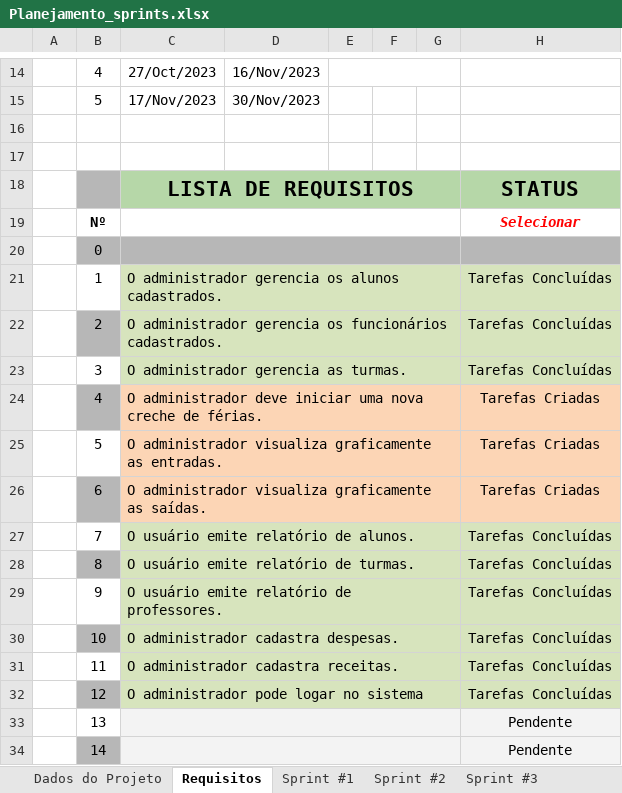
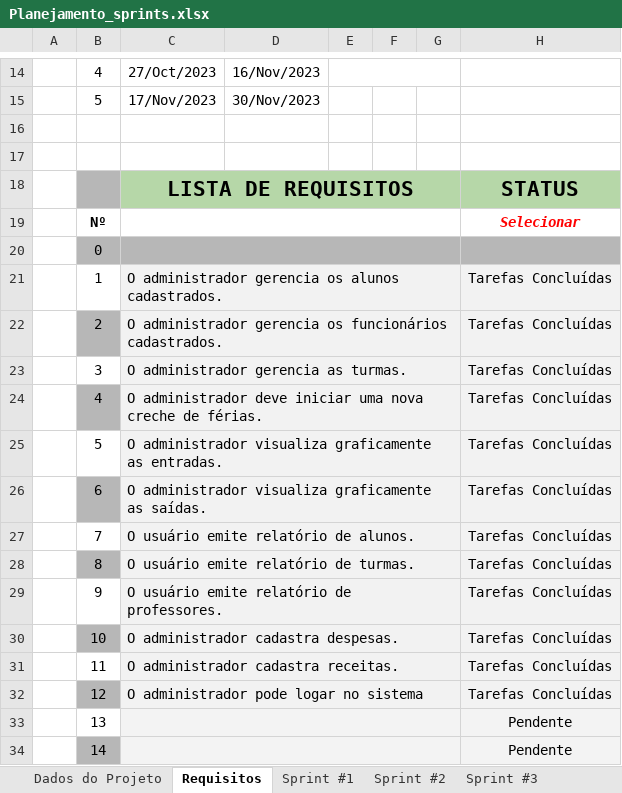
Before and after one commit to ICEI-PUC-Minas-PPLES-TI/plf-es-2023-2-ti3-6653100-fabrica-do-saber, an Excel workbook: Artefatos/sprints/Planejamento_sprints.xlsx, sheet Requisitos, drawn as a sheet; only a part is shown, gaps mark what is left out; values as stored, in another font and other column widths than the file's, no borders; the diff names each change by its address in the sheet, - before the commit and + after, or states it on an @@ line.

```diff
--- a/Artefatos/sprints/Planejamento_sprints.xlsx (sheet Requisitos)
+++ b/Artefatos/sprints/Planejamento_sprints.xlsx (sheet Requisitos)
-C21:H23 fill: #D7E4BD
+C21:H23 fill: #F2F2F2
-C24:H26 fill: #FCD5B5
+C24:H26 fill: #F2F2F2
-H24:H26: Tarefas Criadas
+H24:H26: Tarefas Concluídas
-C27:H32 fill: #D7E4BD
+C27:H32 fill: #F2F2F2
```
Also changed, not shown: sheet Sprint #5.
